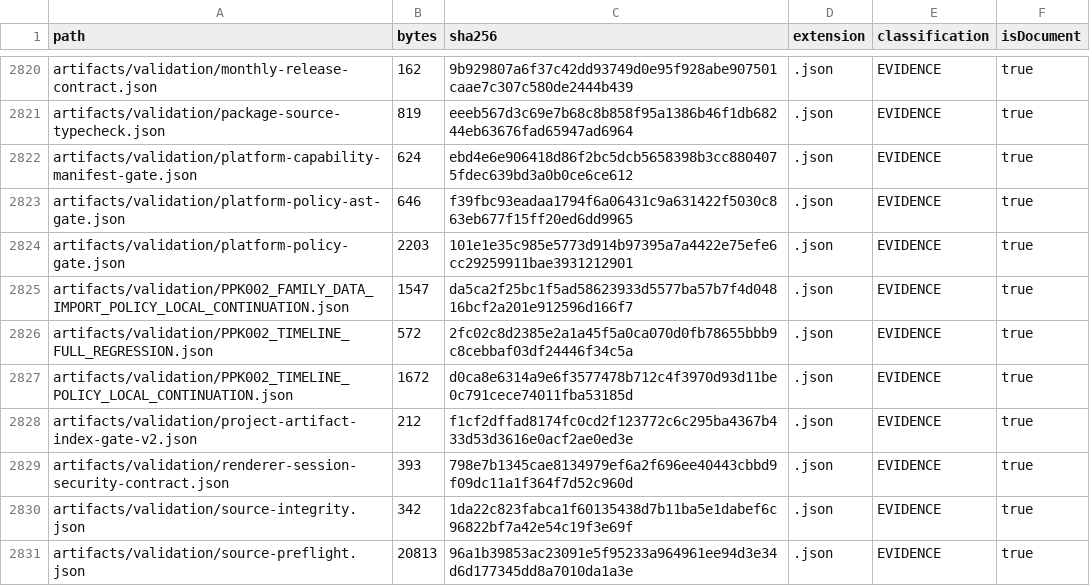
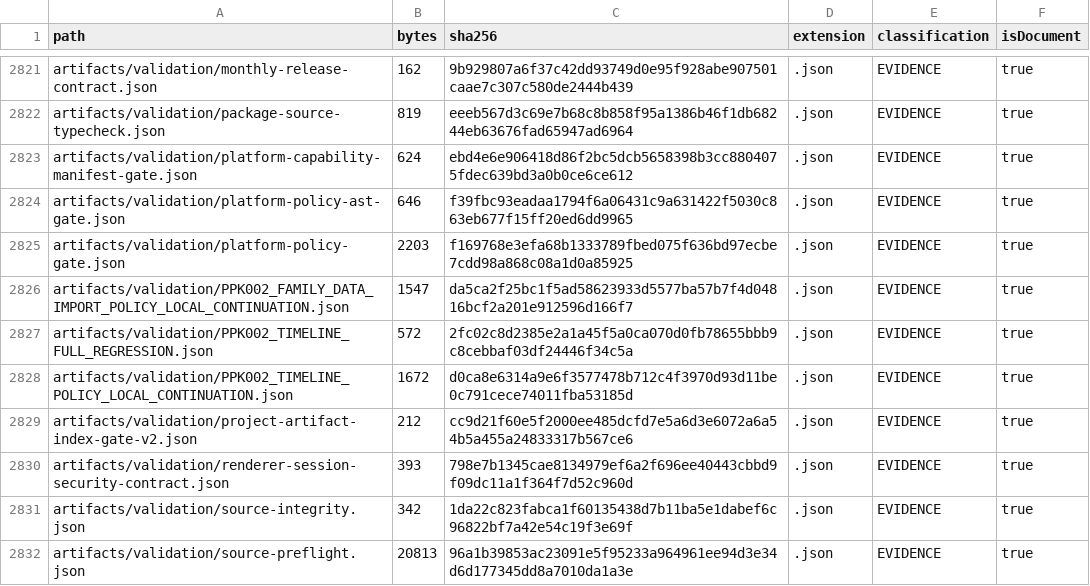
Before and after one commit to hsynmyssrgl/Anadolu-Parsi-AYM, a CSV file: artifacts/manifests/PROJECT_ARTIFACT_INDEX.csv, drawn as a sheet; only a part is shown, gaps mark what is left out; the diff covers the shown part only.

```diff
--- a/artifacts/manifests/PROJECT_ARTIFACT_INDEX.csv
+++ b/artifacts/manifests/PROJECT_ARTIFACT_INDEX.csv
@@ -2823,3 +2824,3 @@ artifacts/validation/platform-capability-manifest-gate.json,624,ebd4e6e906418d86
 artifacts/validation/platform-policy-ast-gate.json,646,f39fbc93eadaa1794f6a06431c9a631422f5030c863eb677f15ff20ed6dd9965,.json,EVIDENCE,true
-artifacts/validation/platform-policy-gate.json,2203,101e1e35c985e5773d914b97395a7a4422e75efe6cc29259911bae3931212901,.json,EVIDENCE,true
+artifacts/validation/platform-policy-gate.json,2203,f169768e3efa68b1333789fbed075f636bd97ecbe7cdd98a868c08a1d0a85925,.json,EVIDENCE,true
 artifacts/validation/PPK002_FAMILY_DATA_IMPORT_POLICY_LOCAL_CONTINUATION.json,1547,da5ca2f25bc1f5ad58623933d5577ba57b7f4d04816bcf2a201e912596d166f7,.json,EVIDENCE,true
@@ -2827,3 +2828,3 @@ artifacts/validation/PPK002_TIMELINE_FULL_REGRESSION.json,572,2fc02c8d2385e2a1a4
 artifacts/validation/PPK002_TIMELINE_POLICY_LOCAL_CONTINUATION.json,1672,d0ca8e6314a9e6f3577478b712c4f3970d93d11be0c791cece74011fba53185d,.json,EVIDENCE,true
-artifacts/validation/project-artifact-index-gate-v2.json,212,f1cf2dffad8174fc0cd2f123772c6c295ba4367b433d53d3616e0acf2ae0ed3e,.json,EVIDENCE,true
+artifacts/validation/project-artifact-index-gate-v2.json,212,cc9d21f60e5f2000ee485dcfd7e5a6d3e6072a6a54b5a455a24833317b567ce6,.json,EVIDENCE,true
 artifacts/validation/renderer-session-security-contract.json,393,798e7b1345cae8134979ef6a2f696ee40443cbbd9f09dc11a1f364f7d52c960d,.json,EVIDENCE,true
```
Also changed, not shown: 2 added rows and 30 edited cells elsewhere in this file, artifacts/manifests/ALL_DOCUMENTS_INDEX.csv, 17 other files.
